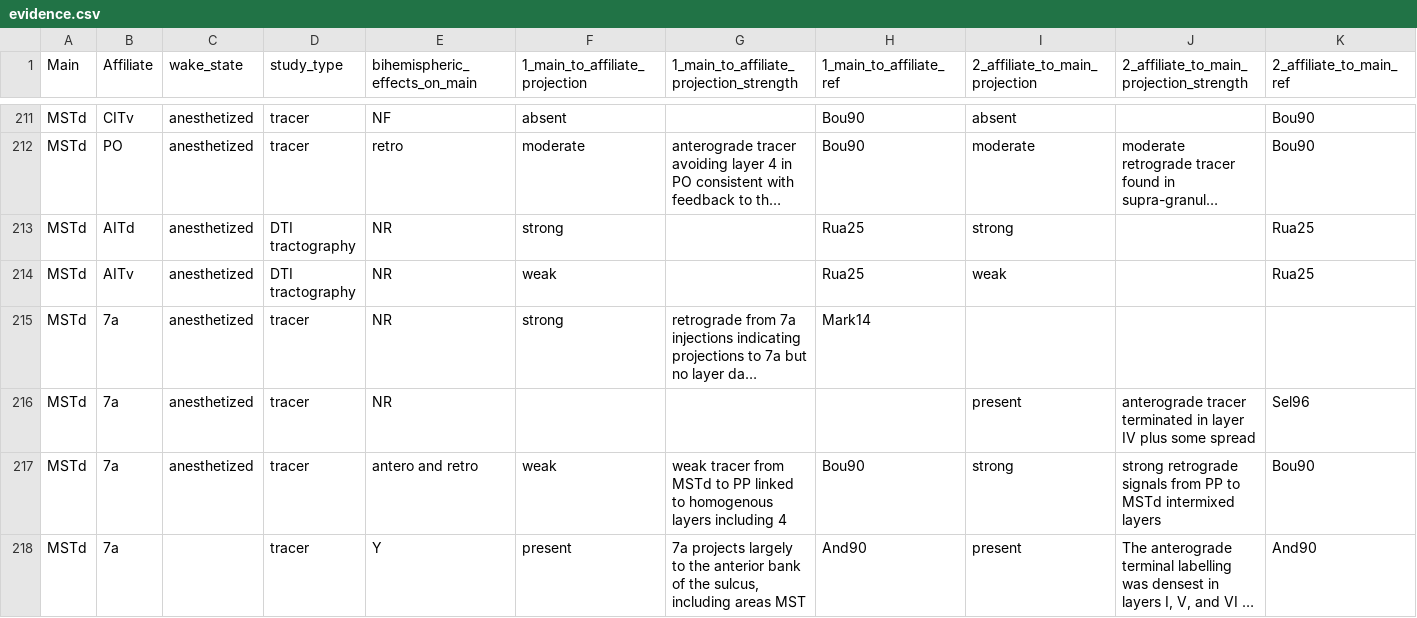
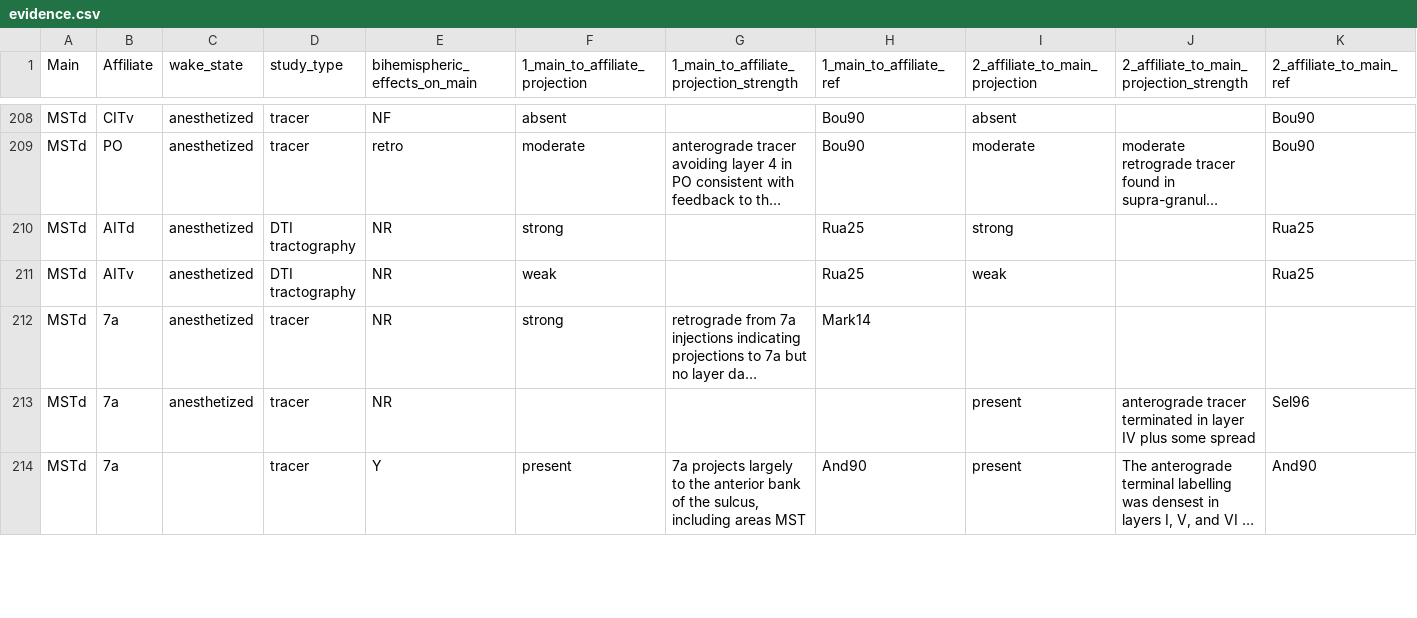
Before and after one commit to RosenbergLab/FST_Review_Ezzo_etal_2026, a CSV file: macaque/evidence.csv, drawn as a sheet; only a part is shown, gaps mark what is left out; long unchanged cells end in …; rows hold the shown columns only; the diff covers the shown part only; the diff names each change by its address in the sheet, - before the commit and + after, or states it on an @@ line.

```diff
--- a/macaque/evidence.csv
+++ b/macaque/evidence.csv
-row 217: MSTd | 7a | anesthetized | tracer | antero and retro | weak | weak tracer from MSTd to PP linked to homogenous layers including 4 | Bou90 | strong | strong retrograde signals from PP to MSTd intermixed layers | Bou90
```
Also changed, not shown: 3 removed rows and 14 edited cells elsewhere in this file, human/abbreviations.csv, human/evidence.csv, 24 other files.
